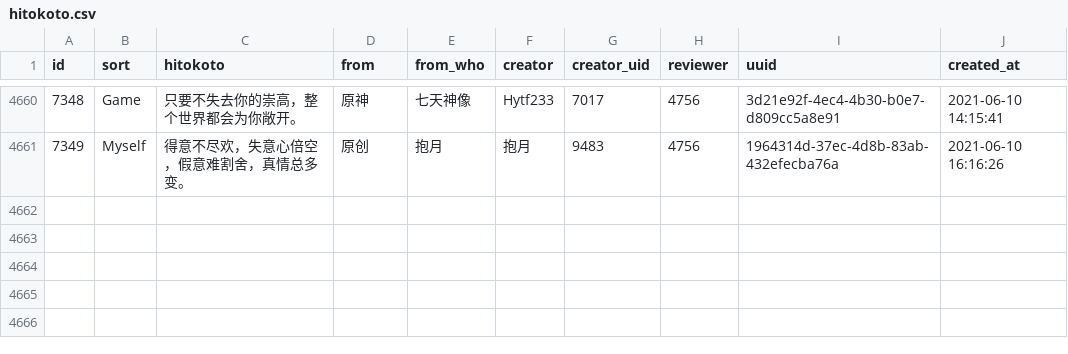
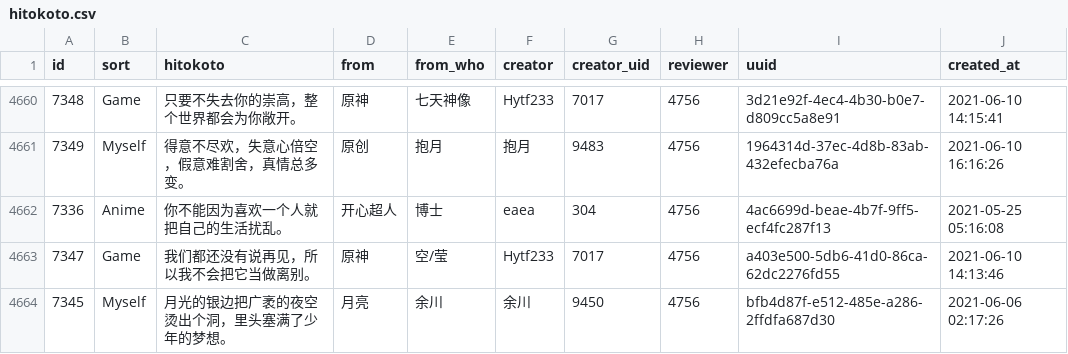
Before and after one commit to ElainaMoe/Unofficial-Hitokoto-Database, a CSV file: hitokoto.csv, drawn as a sheet; only a part is shown, gaps mark what is left out; the diff names each change by its address in the sheet, - before the commit and + after, or states it on an @@ line.

Commit message:
update Hitokoto database

```diff
--- a/hitokoto.csv
+++ b/hitokoto.csv
+row 4662: 7336 | Anime | 你不能因为喜欢一个人就把自己的生活扰乱。 | 开心超人 | 博士 | eaea | 304 | 4756 | 4ac6699d-beae-4b7f-9ff5-ecf4fc287f13 | 2021-05-25 05:16:08
+row 4663: 7347 | Game | 我们都还没有说再见，所以我不会把它当做离别。 | 原神 | 空/莹 | Hytf233 | 7017 | 4756 | a403e500-5db6-41d0-86ca-62dc2276fd55 | 2021-06-10 14:13:46
+row 4664: 7345 | Myself | 月光的银边把广袤的夜空烫出个洞，里头塞满了少年的梦想。 | 月亮 | 余川 | 余川 | 9450 | 4756 | bfb4d87f-e512-485e-a286-2ffdfa687d30 | 2021-06-06 02:17:26
```
